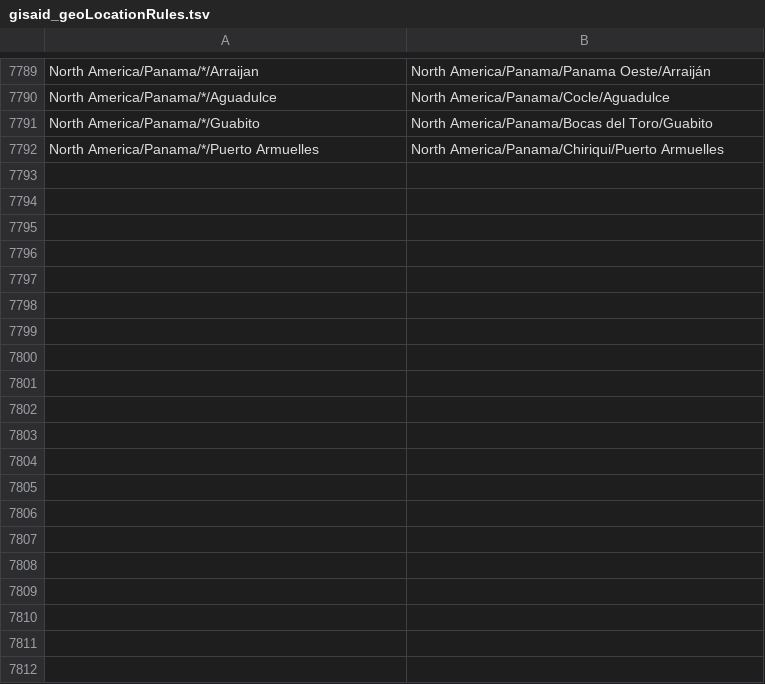
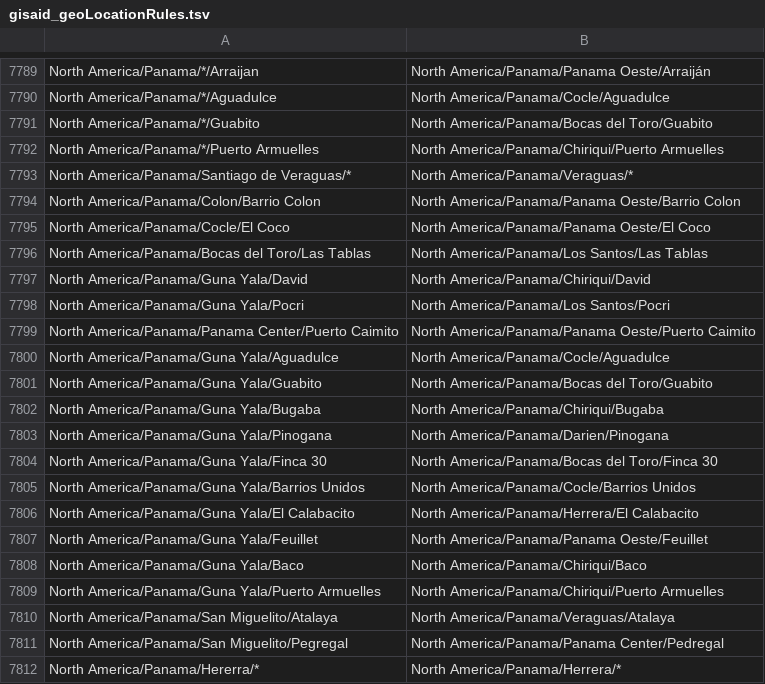
Before and after one commit to nextstrain/ncov-ingest, a TSV file: source-data/gisaid_geoLocationRules.tsv, drawn as a sheet; only a part is shown, gaps mark what is left out; the diff covers the shown part only; the diff names each change by its address in the sheet, - before the commit and + after, or states it on an @@ line.

Commit message:
gisaid corrections

```diff
--- a/source-data/gisaid_geoLocationRules.tsv
+++ b/source-data/gisaid_geoLocationRules.tsv
+row 7793: North America/Panama/Santiago de Veraguas/* | North America/Panama/Veraguas/*
+row 7794: North America/Panama/Colon/Barrio Colon | North America/Panama/Panama Oeste/Barrio Colon
+row 7795: North America/Panama/Cocle/El Coco | North America/Panama/Panama Oeste/El Coco
+row 7796: North America/Panama/Bocas del Toro/Las Tablas | North America/Panama/Los Santos/Las Tablas
+row 7797: North America/Panama/Guna Yala/David | North America/Panama/Chiriqui/David
+row 7798: North America/Panama/Guna Yala/Pocri | North America/Panama/Los Santos/Pocri
+row 7799: North America/Panama/Panama Center/Puerto Caimito | North America/Panama/Panama Oeste/Puerto Caimito
+row 7800: North America/Panama/Guna Yala/Aguadulce | North America/Panama/Cocle/Aguadulce
+row 7801: North America/Panama/Guna Yala/Guabito | North America/Panama/Bocas del Toro/Guabito
+row 7802: North America/Panama/Guna Yala/Bugaba | North America/Panama/Chiriqui/Bugaba
+row 7803: North America/Panama/Guna Yala/Pinogana | North America/Panama/Darien/Pinogana
+row 7804: North America/Panama/Guna Yala/Finca 30 | North America/Panama/Bocas del Toro/Finca 30
+row 7805: North America/Panama/Guna Yala/Barrios Unidos | North America/Panama/Cocle/Barrios Unidos
+row 7806: North America/Panama/Guna Yala/El Calabacito | North America/Panama/Herrera/El Calabacito
+row 7807: North America/Panama/Guna Yala/Feuillet | North America/Panama/Panama Oeste/Feuillet
+row 7808: North America/Panama/Guna Yala/Baco | North America/Panama/Chiriqui/Baco
+row 7809: North America/Panama/Guna Yala/Puerto Armuelles | North America/Panama/Chiriqui/Puerto Armuelles
+row 7810: North America/Panama/San Miguelito/Atalaya | North America/Panama/Veraguas/Atalaya
+row 7811: North America/Panama/San Miguelito/Pegregal | North America/Panama/Panama Center/Pedregal
+row 7812: North America/Panama/Hererra/* | North America/Panama/Herrera/*
```
Also changed, not shown: 15 added rows elsewhere in this file.
